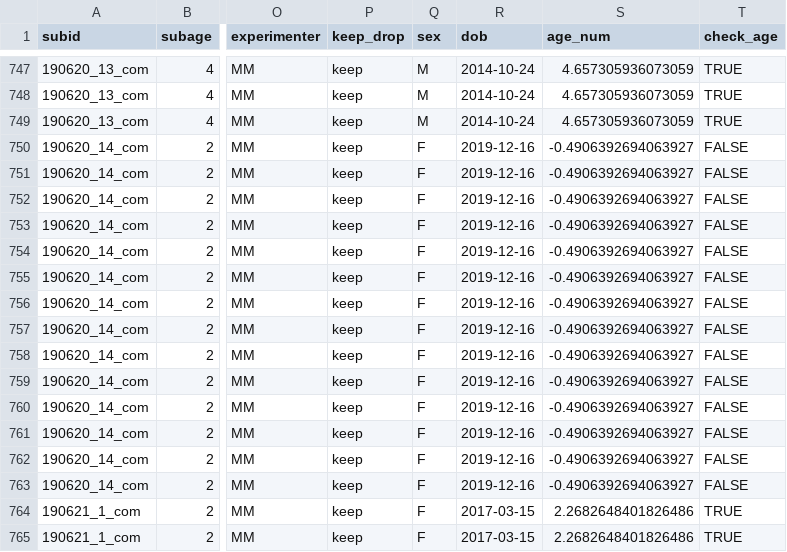
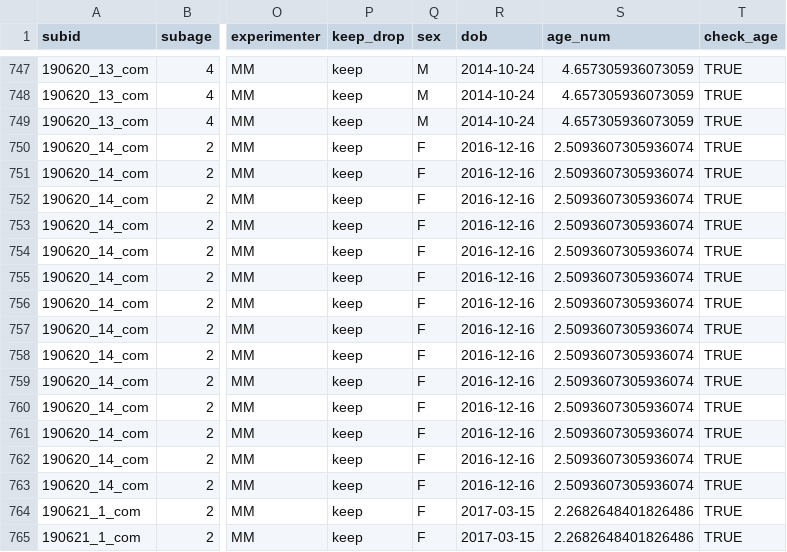
Before and after one commit to manuelbohn/spin, a CSV file: data/combination.csv, drawn as a sheet; only a part is shown, gaps mark what is left out; the diff covers the shown part only; the diff names each change by its address in the sheet, - before the commit and + after, or states it on an @@ line.

```diff
--- a/data/combination.csv
+++ b/data/combination.csv
-R750:R763 (dob): 2019-12-16
+R750:R763 (dob): 2016-12-16
-S750:S763 (age_num): -0.4906392694063927
+S750:S763 (age_num): 2.5093607305936074
-T750:T763 (check_age): FALSE
+T750:T763 (check_age): TRUE
```
Also changed, not shown: 100 edited cells elsewhere in this file, 4 other files.
